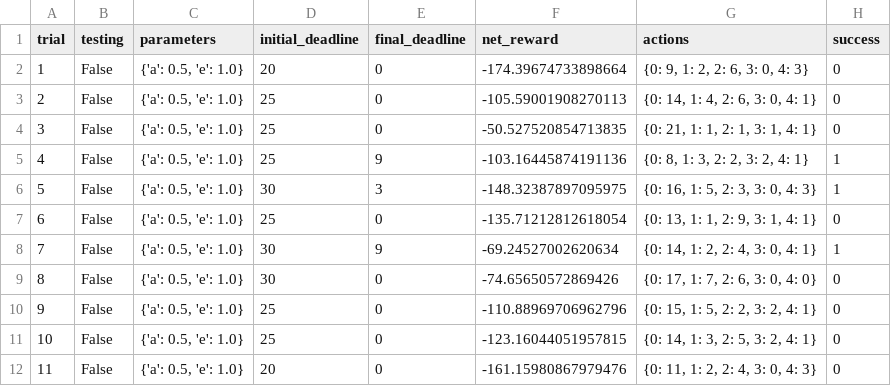
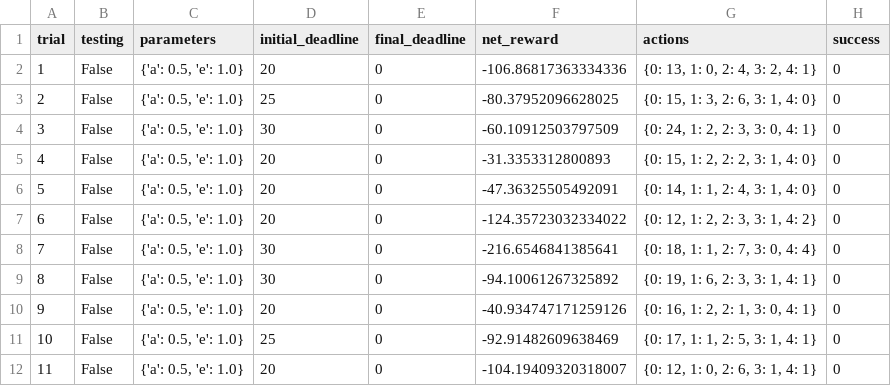
Before and after one commit to sunrise2075/smartcab, a CSV file: logs/sim_no-learning.csv, drawn as a sheet; only a part is shown; the diff covers the shown part only.

Commit message:
learn function in agent.py file to be edited

```diff
--- a/logs/sim_no-learning.csv
+++ b/logs/sim_no-learning.csv
@@ -1,12 +1,12 @@
 trial,testing,parameters,initial_deadline,final_deadline,net_reward,actions,success
-1,False,"{'a': 0.5, 'e': 1.0}",20,0,-174.39674733898664,"{0: 9, 1: 2, 2: 6, 3: 0, 4: 3}",0
-2,False,"{'a': 0.5, 'e': 1.0}",25,0,-105.59001908270113,"{0: 14, 1: 4, 2: 6, 3: 0, 4: 1}",0
-3,False,"{'a': 0.5, 'e': 1.0}",25,0,-50.527520854713835,"{0: 21, 1: 1, 2: 1, 3: 1, 4: 1}",0
-4,False,"{'a': 0.5, 'e': 1.0}",25,9,-103.16445874191136,"{0: 8, 1: 3, 2: 2, 3: 2, 4: 1}",1
-5,False,"{'a': 0.5, 'e': 1.0}",30,3,-148.32387897095975,"{0: 16, 1: 5, 2: 3, 3: 0, 4: 3}",1
-6,False,"{'a': 0.5, 'e': 1.0}",25,0,-135.71212812618054,"{0: 13, 1: 1, 2: 9, 3: 1, 4: 1}",0
-7,False,"{'a': 0.5, 'e': 1.0}",30,9,-69.24527002620634,"{0: 14, 1: 2, 2: 4, 3: 0, 4: 1}",1
-8,False,"{'a': 0.5, 'e': 1.0}",30,0,-74.65650572869426,"{0: 17, 1: 7, 2: 6, 3: 0, 4: 0}",0
-9,False,"{'a': 0.5, 'e': 1.0}",25,0,-110.88969706962796,"{0: 15, 1: 5, 2: 2, 3: 2, 4: 1}",0
-10,False,"{'a': 0.5, 'e': 1.0}",25,0,-123.16044051957815,"{0: 14, 1: 3, 2: 5, 3: 2, 4: 1}",0
-11,False,"{'a': 0.5, 'e': 1.0}",20,0,-161.15980867979476,"{0: 11, 1: 2, 2: 4, 3: 0, 4: 3}",0
+1,False,"{'a': 0.5, 'e': 1.0}",20,0,-106.86817363334336,"{0: 13, 1: 0, 2: 4, 3: 2, 4: 1}",0
+2,False,"{'a': 0.5, 'e': 1.0}",25,0,-80.37952096628025,"{0: 15, 1: 3, 2: 6, 3: 1, 4: 0}",0
+3,False,"{'a': 0.5, 'e': 1.0}",30,0,-60.10912503797509,"{0: 24, 1: 2, 2: 3, 3: 0, 4: 1}",0
+4,False,"{'a': 0.5, 'e': 1.0}",20,0,-31.3353312800893,"{0: 15, 1: 2, 2: 2, 3: 1, 4: 0}",0
+5,False,"{'a': 0.5, 'e': 1.0}",20,0,-47.36325505492091,"{0: 14, 1: 1, 2: 4, 3: 1, 4: 0}",0
+6,False,"{'a': 0.5, 'e': 1.0}",20,0,-124.35723032334022,"{0: 12, 1: 2, 2: 3, 3: 1, 4: 2}",0
+7,False,"{'a': 0.5, 'e': 1.0}",30,0,-216.6546841385641,"{0: 18, 1: 1, 2: 7, 3: 0, 4: 4}",0
+8,False,"{'a': 0.5, 'e': 1.0}",30,0,-94.10061267325892,"{0: 19, 1: 6, 2: 3, 3: 1, 4: 1}",0
+9,False,"{'a': 0.5, 'e': 1.0}",20,0,-40.934747171259126,"{0: 16, 1: 2, 2: 1, 3: 0, 4: 1}",0
+10,False,"{'a': 0.5, 'e': 1.0}",25,0,-92.91482609638469,"{0: 17, 1: 1, 2: 5, 3: 1, 4: 1}",0
+11,False,"{'a': 0.5, 'e': 1.0}",20,0,-104.19409320318007,"{0: 12, 1: 0, 2: 6, 3: 1, 4: 1}",0
```
Also changed, not shown: 56 edited cells elsewhere in this file, 2 other files.
